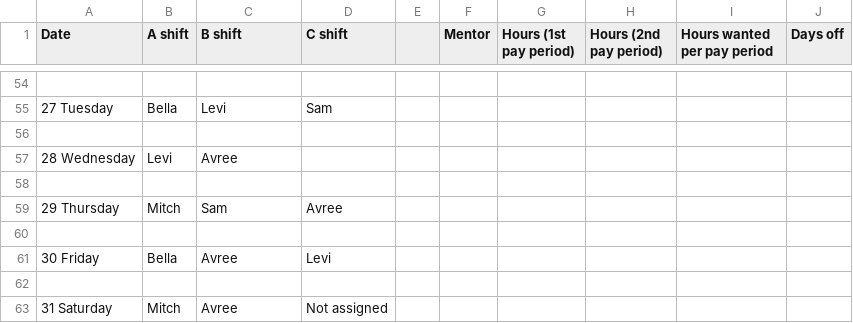
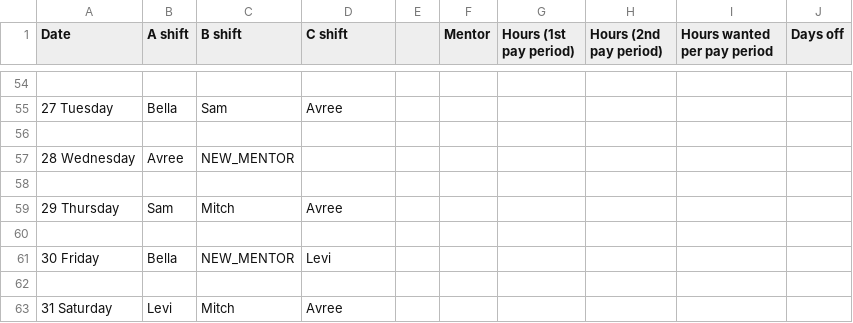
Before and after one commit to Hjhawley/employee-scheduler, a CSV file: august.csv, drawn as a sheet; only a part is shown, gaps mark what is left out; the diff covers the shown part only.

```diff
--- a/august.csv
+++ b/august.csv
@@ -54,10 +54,10 @@ Date,A shift,B shift,C shift,,Mentor,Hours (1st pay period),Hours (2nd pay perio
 
-27 Tuesday,Bella,Levi,Sam
+27 Tuesday,Bella,Sam,Avree
 
-28 Wednesday,Levi,Avree
+28 Wednesday,Avree,NEW_MENTOR
 
-29 Thursday,Mitch,Sam,Avree
+29 Thursday,Sam,Mitch,Avree
 
-30 Friday,Bella,Avree,Levi
+30 Friday,Bella,NEW_MENTOR,Levi
 
-31 Saturday,Mitch,Avree,Not assigned
+31 Saturday,Levi,Mitch,Avree
```
Also changed, not shown: 1 added row, 1 removed row and 49 edited cells elsewhere in this file, 1 other file.
